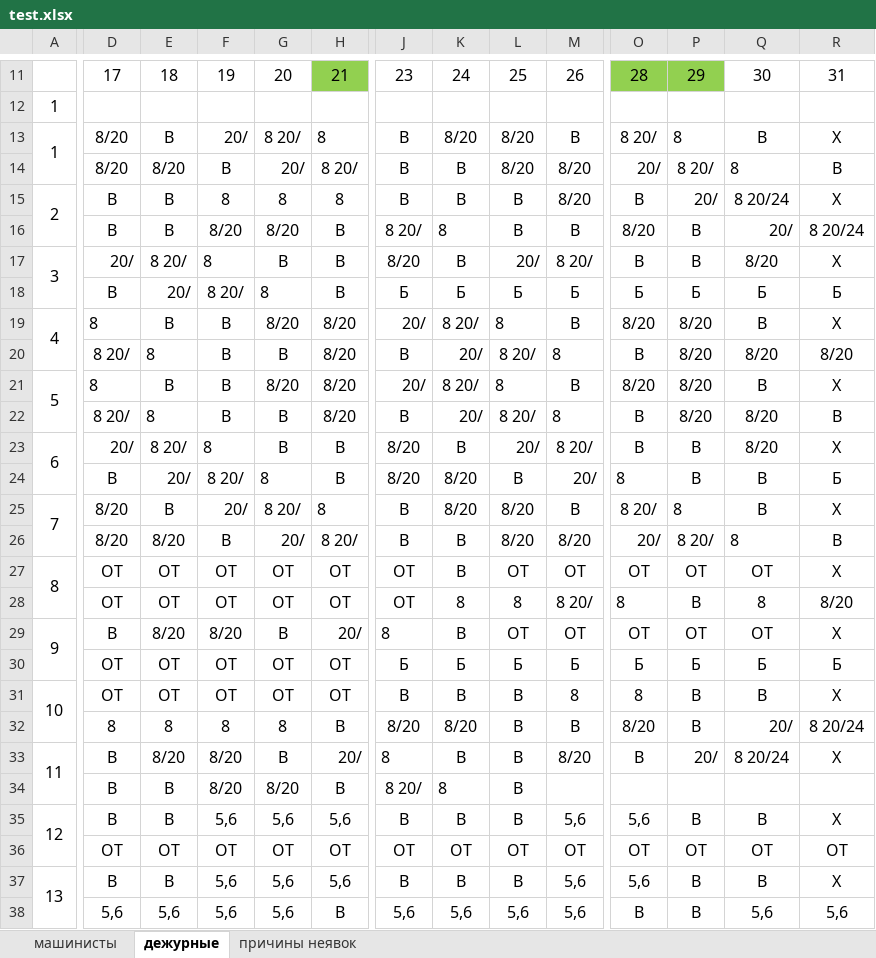
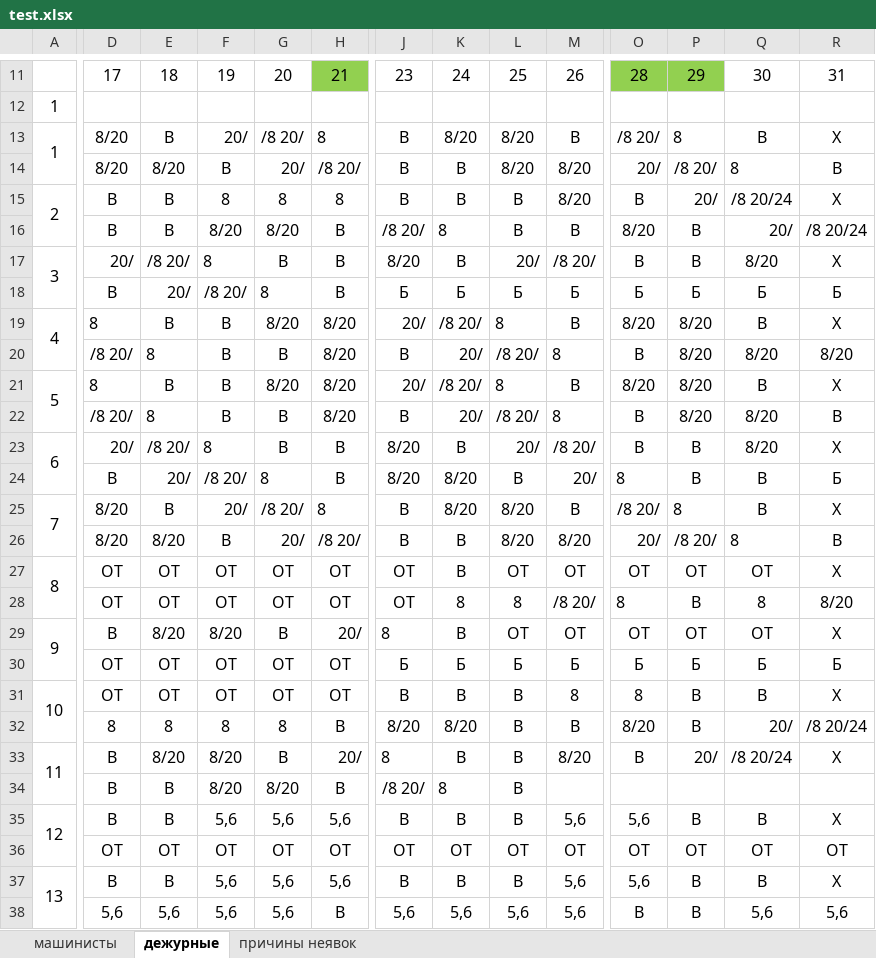
Before and after one commit to MarNikVla/report_card, an Excel workbook: test.xlsx, sheet дежурные, drawn as a sheet; only a part is shown, gaps mark what is left out; values as stored, in another font and other column widths than the file's, no borders; the diff covers the shown part only; the diff names each change by its address in the sheet, - before the commit and + after, or states it on an @@ line.

```diff
--- a/test.xlsx (sheet дежурные)
+++ b/test.xlsx (sheet дежурные)
-G13: 8 20/
+G13: /8 20/
-O13: 8 20/
+O13: /8 20/
-H14: 8 20/
+H14: /8 20/
-P14: 8 20/
+P14: /8 20/
-Q15: 8 20/24
+Q15: /8 20/24
-J16: 8 20/
+J16: /8 20/
-R16: 8 20/24
+R16: /8 20/24
-E17: 8 20/
+E17: /8 20/
-M17: 8 20/
+M17: /8 20/
-F18: 8 20/
+F18: /8 20/
-K19: 8 20/
+K19: /8 20/
-D20: 8 20/
+D20: /8 20/
-L20: 8 20/
+L20: /8 20/
-K21: 8 20/
+K21: /8 20/
-D22: 8 20/
+D22: /8 20/
-L22: 8 20/
+L22: /8 20/
-E23: 8 20/
+E23: /8 20/
-M23: 8 20/
+M23: /8 20/
-F24: 8 20/
+F24: /8 20/
-G25: 8 20/
+G25: /8 20/
-O25: 8 20/
+O25: /8 20/
-H26: 8 20/
+H26: /8 20/
-P26: 8 20/
+P26: /8 20/
-M28: 8 20/
+M28: /8 20/
-R32: 8 20/24
+R32: /8 20/24
-Q33: 8 20/24
+Q33: /8 20/24
-J34: 8 20/
+J34: /8 20/
```
Also changed, not shown: 4 edited cells elsewhere in this sheet, 1 other file.
